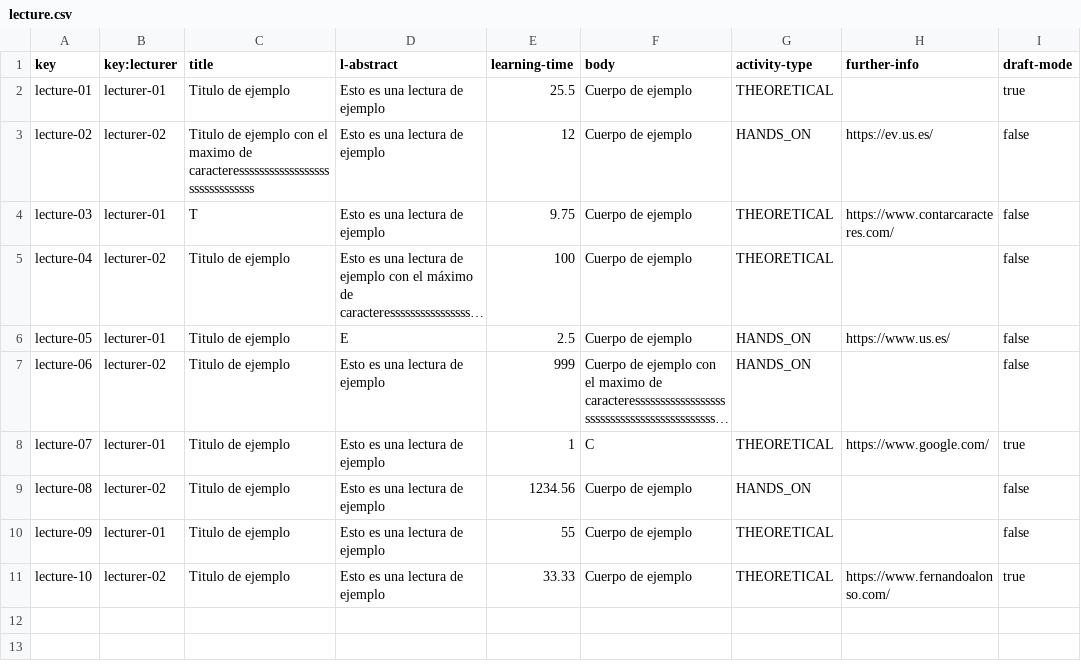
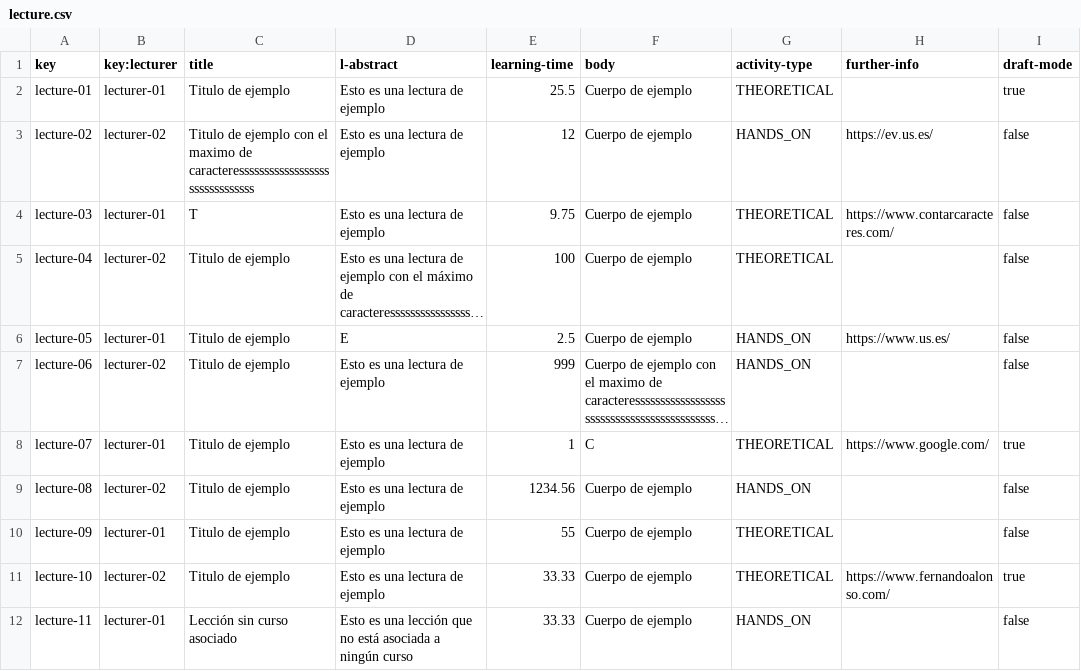
Before and after one commit to rafgargal/Acme-L3-D01, a CSV file: src/main/webapp/WEB-INF/resources/sample-data/lecture.csv, drawn as a sheet; long unchanged cells end in ….

Commit message:
Lecture and LectureCourse features and their views inside course form

```diff
--- a/src/main/webapp/WEB-INF/resources/sample-data/lecture.csv
+++ b/src/main/webapp/WEB-INF/resources/sample-data/lecture.csv
@@ -11 +11,2 @@ lecture-09,lecturer-01,Titulo de ejemplo,Esto es una lectura de ejemplo,55,Cuerp
 lecture-10,lecturer-02,Titulo de ejemplo,Esto es una lectura de ejemplo,33.33,Cuerpo de ejemplo,THEORETICAL,https://www.fernandoalonso.com/,true
+lecture-11,lecturer-01,Lección sin curso asociado,Esto es una lección que no está asociada a ningún curso,33.33,Cuerpo de ejemplo,HANDS_ON,,false
```
Also changed, not shown: 21 other files.
